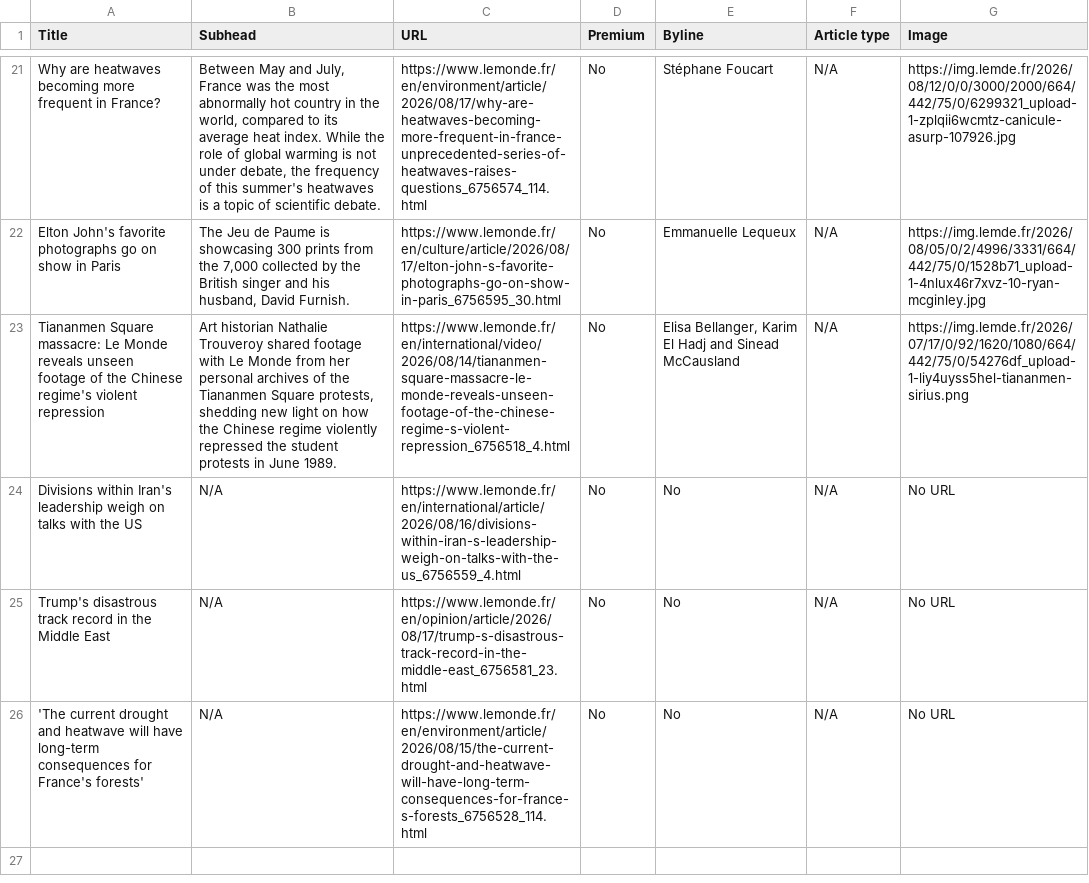
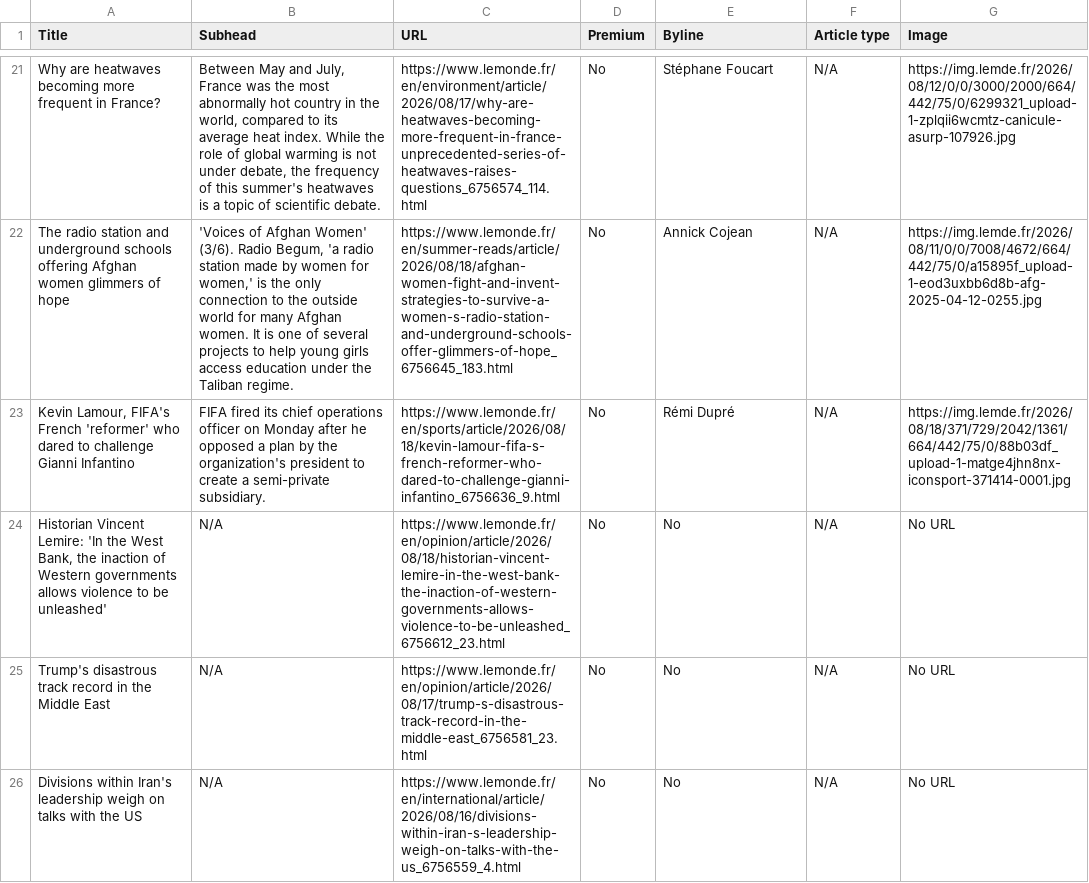
Before and after one commit to ChrisCaurla/07-homework-Le_Monde, a CSV file: Le_Monde-Auto_update.csv, drawn as a sheet; only a part is shown, gaps mark what is left out; removed rows and columns are numbered as before the commit, all else as after; the diff covers the shown part only; the diff names each change by its address in the sheet, - before the commit and + after, or states it on an @@ line.

```diff
--- a/Le_Monde-Auto_update.csv
+++ b/Le_Monde-Auto_update.csv
-A22 (Title): Elton John's favorite photographs go on show in Paris
+A22 (Title): The radio station and underground schools offering Afghan women glimmers of hope
-B22 (Subhead): The Jeu de Paume is showcasing 300 prints from the 7,000 collected by the British singer and his husband, David Furnish.
+B22 (Subhead): 'Voices of Afghan Women' (3/6). Radio Begum, 'a radio station made by women for women,' is the only connection to the outside world for many Afghan women. It is one of several projects to help young girls access education under the Taliban regime.
-C22 (URL): https://www.lemonde.fr/en/culture/article/2026/08/17/elton-john-s-favorite-photographs-go-on-show-in-paris_6756595_30.html
+C22 (URL): https://www.lemonde.fr/en/summer-reads/article/2026/08/18/afghan-women-fight-and-invent-strategies-to-survive-a-women-s-radio-station-and-underground-schools-offer-glimmers-of-hope_6756645_183.html
-E22 (Byline): Emmanuelle Lequeux
+E22 (Byline): Annick Cojean
-G22 (Image): https://img.lemde.fr/2026/08/05/0/2/4996/3331/664/442/75/0/1528b71_upload-1-4nlux46r7xvz-10-ryan-mcginley.jpg
+G22 (Image): https://img.lemde.fr/2026/08/11/0/0/7008/4672/664/442/75/0/a15895f_upload-1-eod3uxbb6d8b-afg-2025-04-12-0255.jpg
-A23 (Title): Tiananmen Square massacre: Le Monde reveals unseen footage of the Chinese regime's violent repression
+A23 (Title): Kevin Lamour, FIFA's French 'reformer' who dared to challenge Gianni Infantino
-B23 (Subhead): Art historian Nathalie Trouveroy shared footage with Le Monde from her personal archives of the Tiananmen Square protests, shedding new light on how the Chinese regime violently repressed the student protests in June 1989.
+B23 (Subhead): FIFA fired its chief operations officer on Monday after he opposed a plan by the organization's president to create a semi-private subsidiary.
-C23 (URL): https://www.lemonde.fr/en/international/video/2026/08/14/tiananmen-square-massacre-le-monde-reveals-unseen-footage-of-the-chinese-regime-s-violent-repression_6756518_4.html
+C23 (URL): https://www.lemonde.fr/en/sports/article/2026/08/18/kevin-lamour-fifa-s-french-reformer-who-dared-to-challenge-gianni-infantino_6756636_9.html
-E23 (Byline): Elisa Bellanger, Karim El Hadj and Sinead McCausland
+E23 (Byline): Rémi Dupré
-G23 (Image): https://img.lemde.fr/2026/07/17/0/92/1620/1080/664/442/75/0/54276df_upload-1-liy4uyss5hel-tiananmen-sirius.png
+G23 (Image): https://img.lemde.fr/2026/08/18/371/729/2042/1361/664/442/75/0/88b03df_upload-1-matge4jhn8nx-iconsport-371414-0001.jpg
+row 24: Historian Vincent Lemire: 'In the West Bank, the inaction of Western governments allows violence to be unleashed' | N/A | https://www.lemonde.fr/en/opinion/article/2026/08/18/historian-vincent-lemire-in-the-west-bank-the-inaction-of-western-governments-allows-violence-to-be-unleashed_6756612_23.html | No | No | N/A | No URL
-row 26: 'The current drought and heatwave will have long-term consequences for France's forests' | N/A | https://www.lemonde.fr/en/environment/article/2026/08/15/the-current-drought-and-heatwave-will-have-long-term-consequences-for-france-s-forests_6756528_114.html | No | No | N/A | No URL
```
Also changed, not shown: 1 added row, 1 removed row and 56 edited cells elsewhere in this file.
